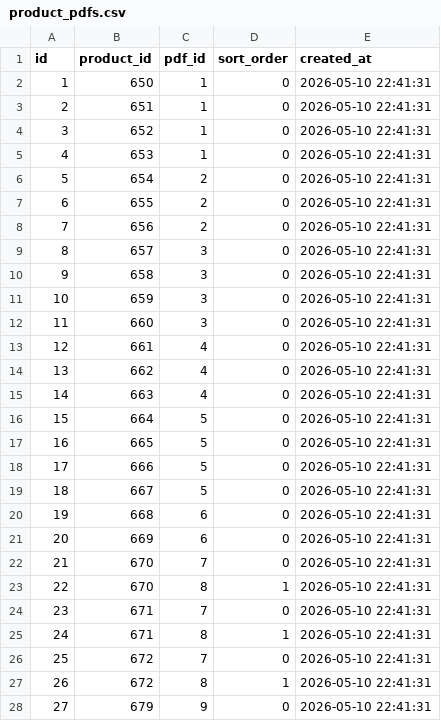
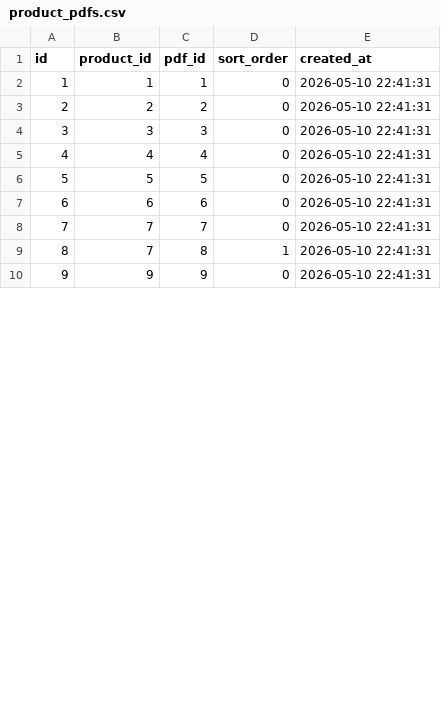
Before and after one commit to BlunderBoy/scraper, a CSV file: abk/product_pdfs.csv, drawn as a sheet; only a part is shown; removed rows and columns are numbered as before the commit, all else as after; the diff covers the shown part only; the diff names each change by its address in the sheet, - before the commit and + after, or states it on an @@ line.

```diff
--- a/abk/product_pdfs.csv
+++ b/abk/product_pdfs.csv
-B2 (product_id): 650
+B2 (product_id): 1
-row 3: 2 | 651 | 1 | 0 | 2026-05-10 22:41:31
-row 4: 3 | 652 | 1 | 0 | 2026-05-10 22:41:31
-row 5: 4 | 653 | 1 | 0 | 2026-05-10 22:41:31
@@ column A (id) renumbered between rows 3 and 14 @@
-B3 (product_id): 654
+B3 (product_id): 2
-row 7: 6 | 655 | 2 | 0 | 2026-05-10 22:41:31
-row 8: 7 | 656 | 2 | 0 | 2026-05-10 22:41:31
-B4 (product_id): 657
+B4 (product_id): 3
-row 10: 9 | 658 | 3 | 0 | 2026-05-10 22:41:31
-row 11: 10 | 659 | 3 | 0 | 2026-05-10 22:41:31
-row 12: 11 | 660 | 3 | 0 | 2026-05-10 22:41:31
-B5 (product_id): 661
+B5 (product_id): 4
-row 14: 13 | 662 | 4 | 0 | 2026-05-10 22:41:31
-row 15: 14 | 663 | 4 | 0 | 2026-05-10 22:41:31
-B6 (product_id): 664
+B6 (product_id): 5
-row 17: 16 | 665 | 5 | 0 | 2026-05-10 22:41:31
-row 18: 17 | 666 | 5 | 0 | 2026-05-10 22:41:31
-row 19: 18 | 667 | 5 | 0 | 2026-05-10 22:41:31
-B7 (product_id): 668
+B7 (product_id): 6
-row 21: 20 | 669 | 6 | 0 | 2026-05-10 22:41:31
-B8:B9 (product_id): 670
+B8:B9 (product_id): 7
-row 24: 23 | 671 | 7 | 0 | 2026-05-10 22:41:31
-row 25: 24 | 671 | 8 | 1 | 2026-05-10 22:41:31
-row 26: 25 | 672 | 7 | 0 | 2026-05-10 22:41:31
-row 27: 26 | 672 | 8 | 1 | 2026-05-10 22:41:31
-B10 (product_id): 679
+B10 (product_id): 9
```
Also changed, not shown: 18 removed rows and 4 edited cells elsewhere in this file, abk/variants.csv, casalgrande padana/variants.csv, 23 other files.
